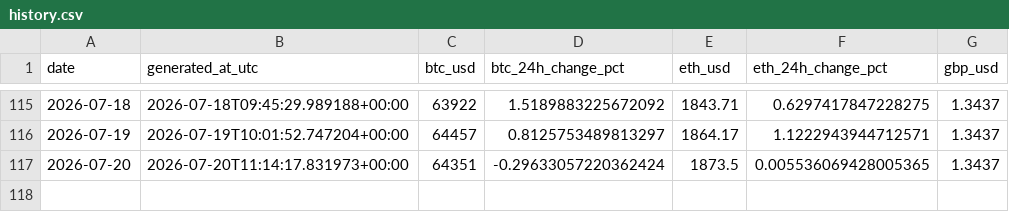
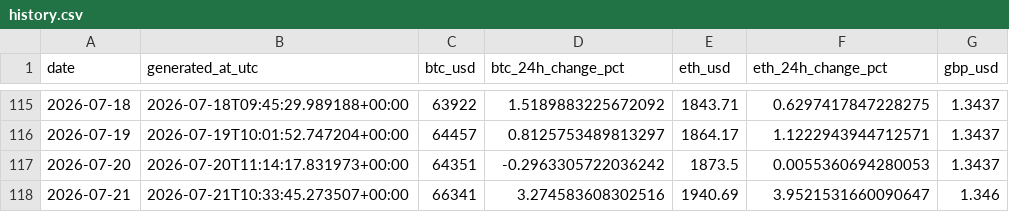
Before and after one commit to TEHILLA-O/log-it, a CSV file: data/processed/history.csv, drawn as a sheet; only a part is shown, gaps mark what is left out.

```diff
--- a/data/processed/history.csv
+++ b/data/processed/history.csv
@@ -116,2 +116,3 @@ date,generated_at_utc,btc_usd,btc_24h_change_pct,eth_usd,eth_24h_change_pct,gbp_
 2026-07-19,2026-07-19T10:01:52.747204+00:00,64457,0.8125753489813297,1864.17,1.1222943944712571,1.3437
-2026-07-20,2026-07-20T11:14:17.831973+00:00,64351,-0.29633057220362424,1873.5,0.005536069428005365,1.3437
+2026-07-20,2026-07-20T11:14:17.831973+00:00,64351,-0.2963305722036242,1873.5,0.0055360694280053,1.3437
+2026-07-21,2026-07-21T10:33:45.273507+00:00,66341,3.274583608302516,1940.69,3.9521531660090647,1.346
```
Also changed, not shown: 2 other files.
